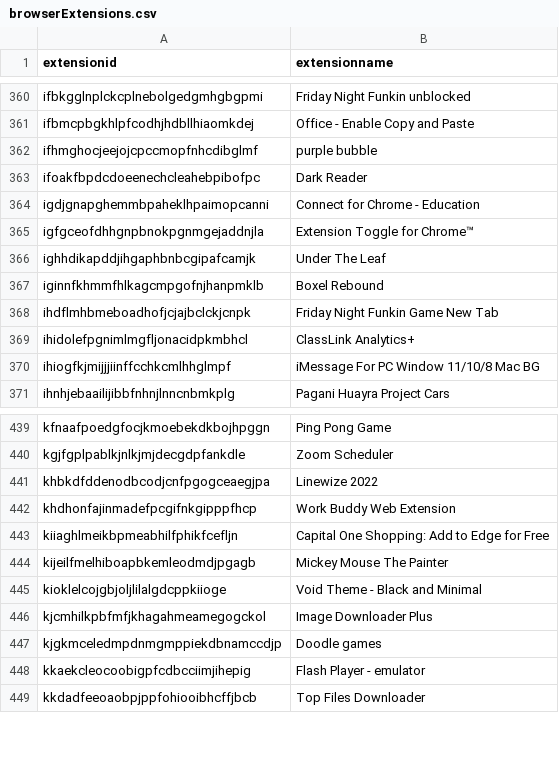
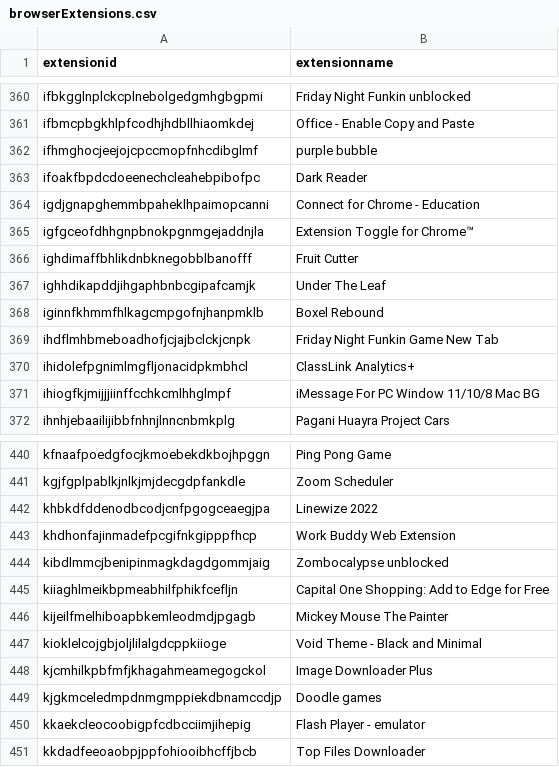
Before and after one commit to Nassau-BOCES/BOCES-IOCS, a CSV file: IOCS/browserExtensions.csv, drawn as a sheet; only a part is shown, gaps mark what is left out.

Commit message:
message

```diff
--- a/IOCS/browserExtensions.csv
+++ b/IOCS/browserExtensions.csv
@@ -365,2 +365,3 @@ igdjgnapghemmbpaheklhpaimopcanni,Connect for Chrome - Education
 igfgceofdhhgnpbnokpgnmgejaddnjla,Extension Toggle for Chrome™
+ighdimaffbhlikdnbknegobblbanofff,Fruit Cutter
 ighhdikapddjihgaphbnbcgipafcamjk,Under The Leaf
@@ -442,2 +443,3 @@ khbkdfddenodbcodjcnfpgogceaegjpa,Linewize 2022
 khdhonfajinmadefpcgifnkgipppfhcp,Work Buddy Web Extension
+kibdlmmcjbenipinmagkdagdgommjaig,Zombocalypse unblocked
 kiiaghlmeikbpmeabhilfphikfcefljn,Capital One Shopping: Add to Edge for Free
```
